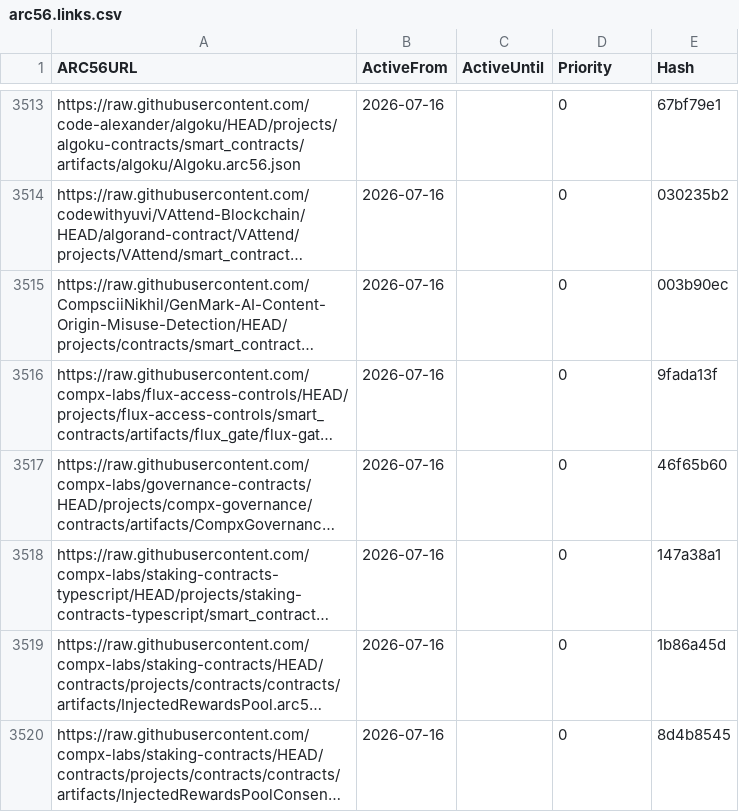
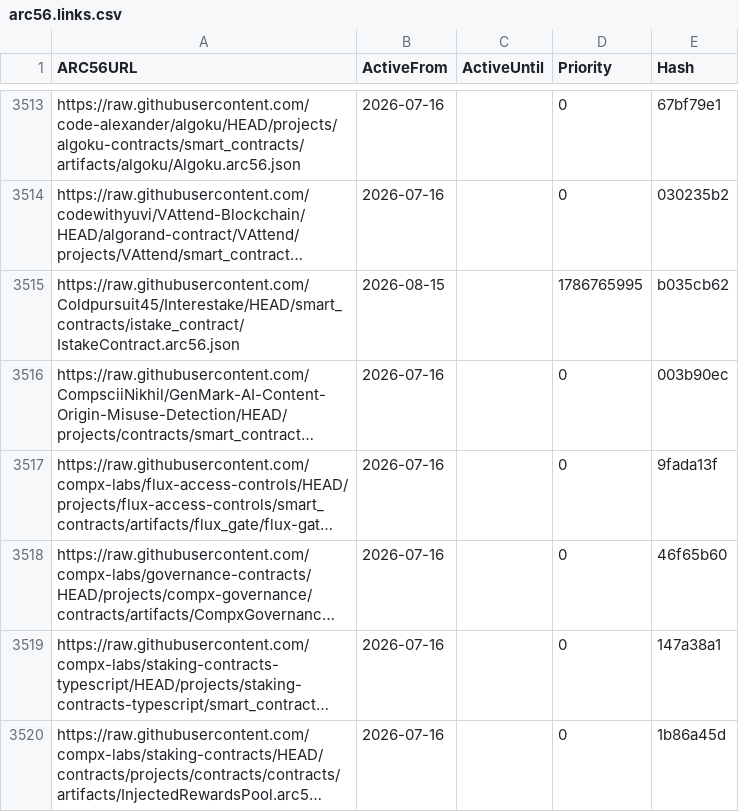
Before and after one commit to scholtz/ARC56Registry, a CSV file: arc56.links.csv, drawn as a sheet; only a part is shown, gaps mark what is left out; the shorter side is filled out with more unchanged rows; long unchanged cells end in …; the diff names each change by its address in the sheet, - before the commit and + after, or states it on an @@ line.

```diff
--- a/arc56.links.csv
+++ b/arc56.links.csv
+row 3515: https://raw.githubusercontent.com/Coldpursuit45/Interestake/HEAD/smart_contracts/istake_contract/IstakeContract.arc56.json | 2026-08-15 |  | 1786765995 | b035cb62
```
